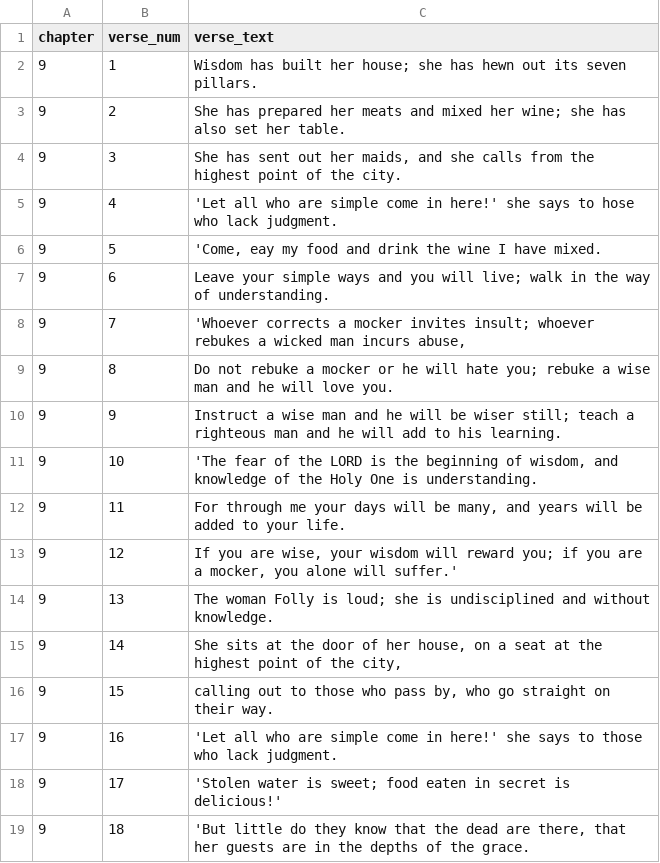
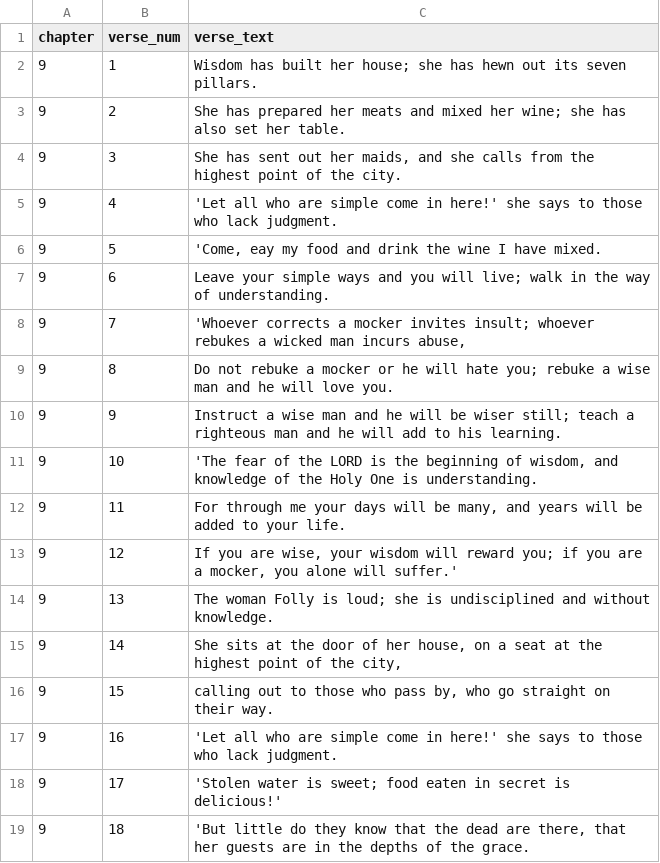
Before and after one commit to kkuivenhoven/Proverbs16, a CSV file: proverbsVerses/proverbs9.csv, drawn as a sheet.

```diff
--- a/proverbsVerses/proverbs9.csv
+++ b/proverbsVerses/proverbs9.csv
@@ -4,3 +4,3 @@ chapter,verse_num,verse_text
 9,3,"She has sent out her maids, and she calls from the highest point of the city."
-9,4,"'Let all who are simple come in here!' she says to hose who lack judgment."
+9,4,"'Let all who are simple come in here!' she says to those who lack judgment."
 9,5,"'Come, eay my food and drink the wine I have mixed."
```
Also changed, not shown: 25 other files.
